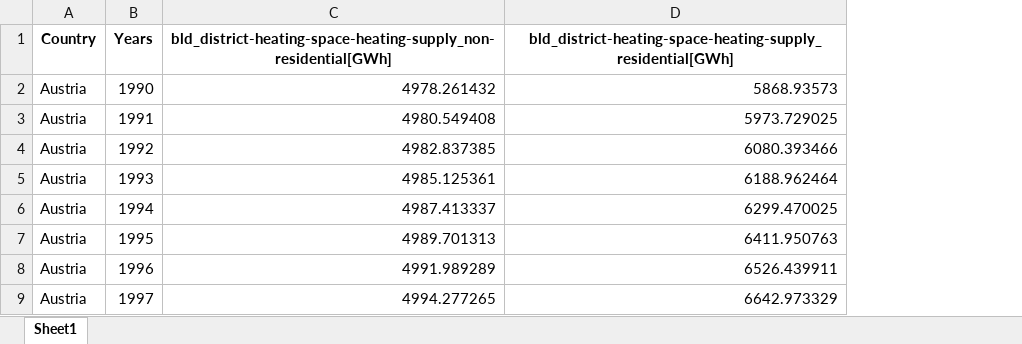
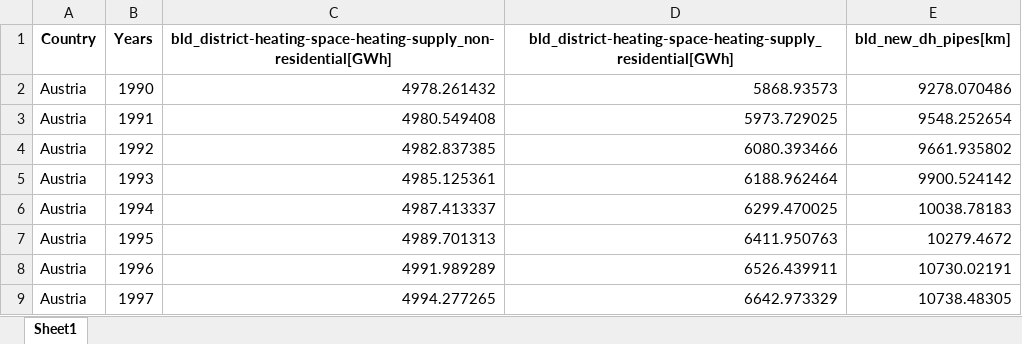
Before and after one commit to EPFL-ENAC/leure-speed-to-zero, an Excel workbook: _database/data/xls/All-Countries-interface_from-buildings-to-district-heating.xlsx, sheet Sheet1, drawn as a sheet; only a part is shown; values as stored, in another font and other column widths than the file's, no borders; the diff names each change by its address in the sheet, - before the commit and + after, or states it on an @@ line.

Commit message:
Update buildings to district-heating interface

```diff
--- a/_database/data/xls/All-Countries-interface_from-buildings-to-district-heating.xlsx (sheet Sheet1)
+++ b/_database/data/xls/All-Countries-interface_from-buildings-to-district-heating.xlsx (sheet Sheet1)
+column E (bld_new_dh_pipes[km]), rows 2-9: 9278.070486 | 9548.252654 | 9661.935802 | 9900.524142 | 10038.78183 | 10279.4672 | 10730.02191 | 10738.48305
```
Also changed, not shown: 2 other files.
